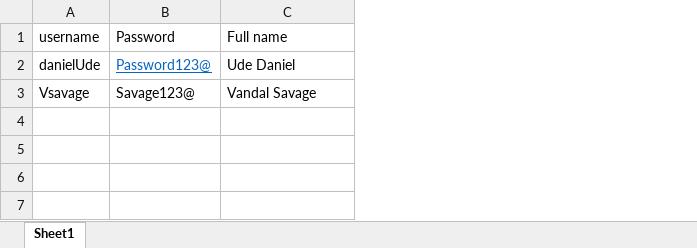
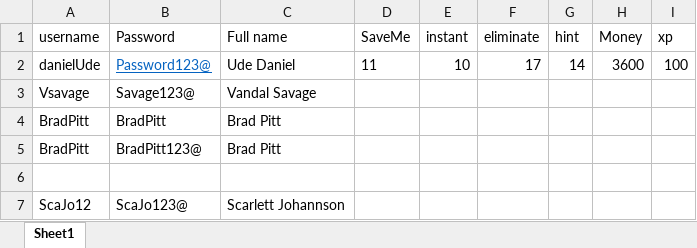
Before and after one commit to dude243485/Quiz-Game, an Excel workbook: users database.xlsx, sheet Sheet1, drawn as a sheet; values as stored, in another font and other column widths than the file's, no borders; the diff names each change by its address in the sheet, - before the commit and + after, or states it on an @@ line.

```diff
--- a/users database.xlsx (sheet Sheet1)
+++ b/users database.xlsx (sheet Sheet1)
+column D (SaveMe), row 2: 11
+column E (instant), row 2: 10
+column F (eliminate), row 2: 17
+column G (hint), row 2: 14
+column H (Money), row 2: 3600
+column I (xp), row 2: 100
+row 4: BradPitt | BradPitt | Brad Pitt
+row 5: BradPitt | BradPitt123@ | Brad Pitt
+row 6: (empty)
+row 7: ScaJo12 | ScaJo123@ | Scarlett Johannson
```
Also changed, not shown: 12 other files.
